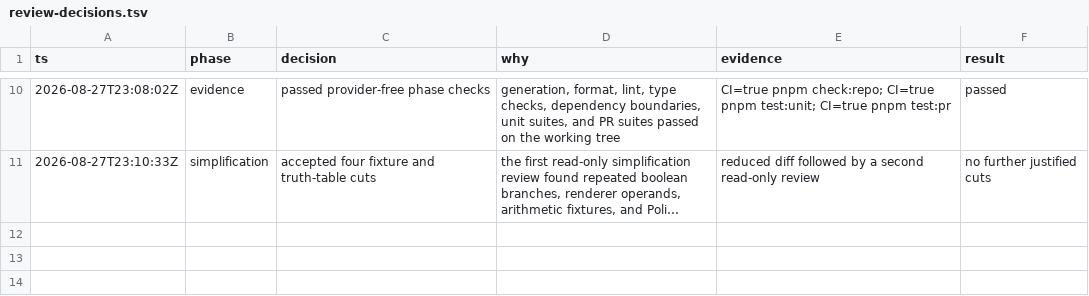
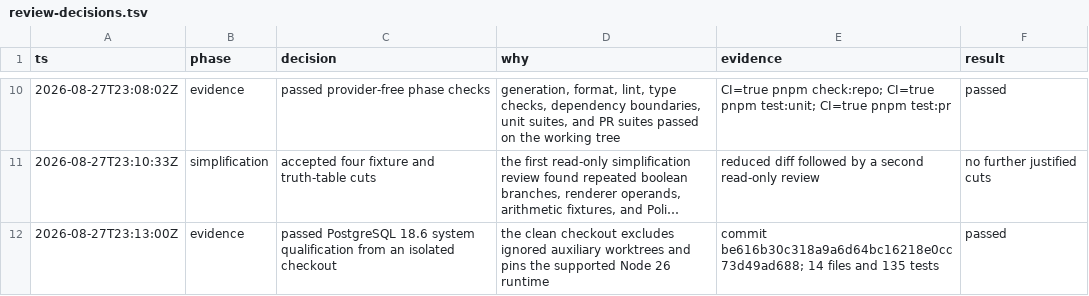
Before and after one commit to keynes-dev/keynes, a TSV file: docs/features/0012-portable-policy-evaluation/evidence/review-decisions.tsv, drawn as a sheet; only a part is shown, gaps mark what is left out; long unchanged cells end in …; the diff names each change by its address in the sheet, - before the commit and + after, or states it on an @@ line.

Commit message:
docs(policy): record logic review evidence

```diff
--- a/docs/features/0012-portable-policy-evaluation/evidence/review-decisions.tsv
+++ b/docs/features/0012-portable-policy-evaluation/evidence/review-decisions.tsv
+row 12: 2026-08-27T23:13:00Z | evidence | passed PostgreSQL 18.6 system qualification from an isolated checkout | the clean checkout excludes ignored auxiliary worktrees and pins the supported Node 26 runtime | commit be616b30c318a9a6d64bc16218e0cc73d49ad688; 14 files and 135 tests | passed
```
